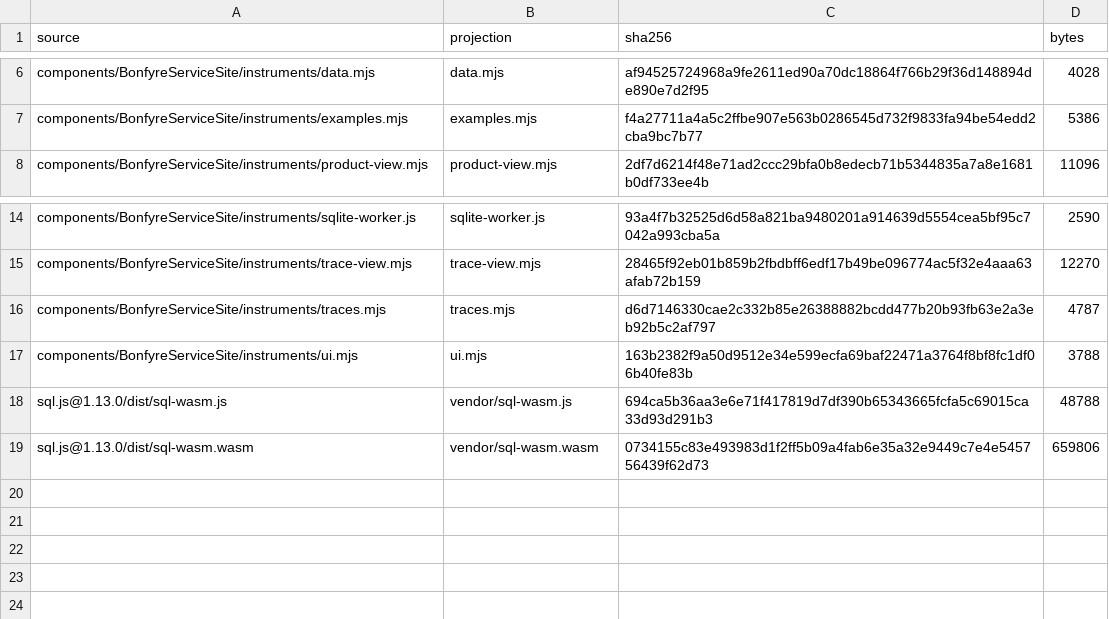
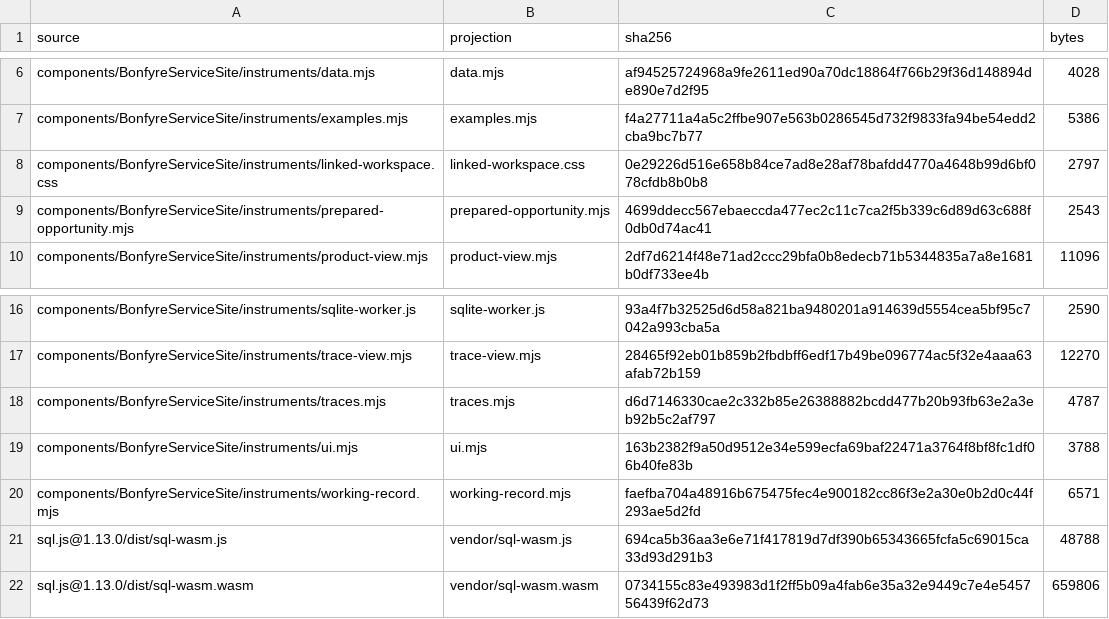
Before and after one commit to Nickgonzales76017/bonfyre, a TSV file: site/instruments/SOURCE.tsv, drawn as a sheet; only a part is shown, gaps mark what is left out.

```diff
--- a/site/instruments/SOURCE.tsv
+++ b/site/instruments/SOURCE.tsv
@@ -7,2 +7,4 @@ components/BonfyreServiceSite/instruments/data.mjs	data.mjs	af94525724968a9fe261
 components/BonfyreServiceSite/instruments/examples.mjs	examples.mjs	f4a27711a4a5c2ffbe907e563b0286545d732f9833fa94be54edd2cba9bc7b77	5386
+components/BonfyreServiceSite/instruments/linked-workspace.css	linked-workspace.css	0e29226d516e658b84ce7ad8e28af78bafdd4770a4648b99d6bf078cfdb8b0b8	2797
+components/BonfyreServiceSite/instruments/prepared-opportunity.mjs	prepared-opportunity.mjs	4699ddecc567ebaeccda477ec2c11c7ca2f5b339c6d89d63c688f0db0d74ac41	2543
 components/BonfyreServiceSite/instruments/product-view.mjs	product-view.mjs	2df7d6214f48e71ad2ccc29bfa0b8edecb71b5344835a7a8e1681b0df733ee4b	11096
@@ -17,2 +19,3 @@ components/BonfyreServiceSite/instruments/traces.mjs	traces.mjs	d6d7146330cae2c3
 components/BonfyreServiceSite/instruments/ui.mjs	ui.mjs	163b2382f9a50d9512e34e599ecfa69baf22471a3764f8bf8fc1df06b40fe83b	3788
+components/BonfyreServiceSite/instruments/working-record.mjs	working-record.mjs	faefba704a48916b675475fec4e900182cc86f3e2a30e0b2d0c44f293ae5d2fd	6571
 sql.js@1.13.0/dist/sql-wasm.js	vendor/sql-wasm.js	694ca5b36aa3e6e71f417819d7df390b65343665fcfa5c69015ca33d93d291b3	48788
```
Also changed, not shown: site/spaces/RELEASE.tsv, 8 other files.
